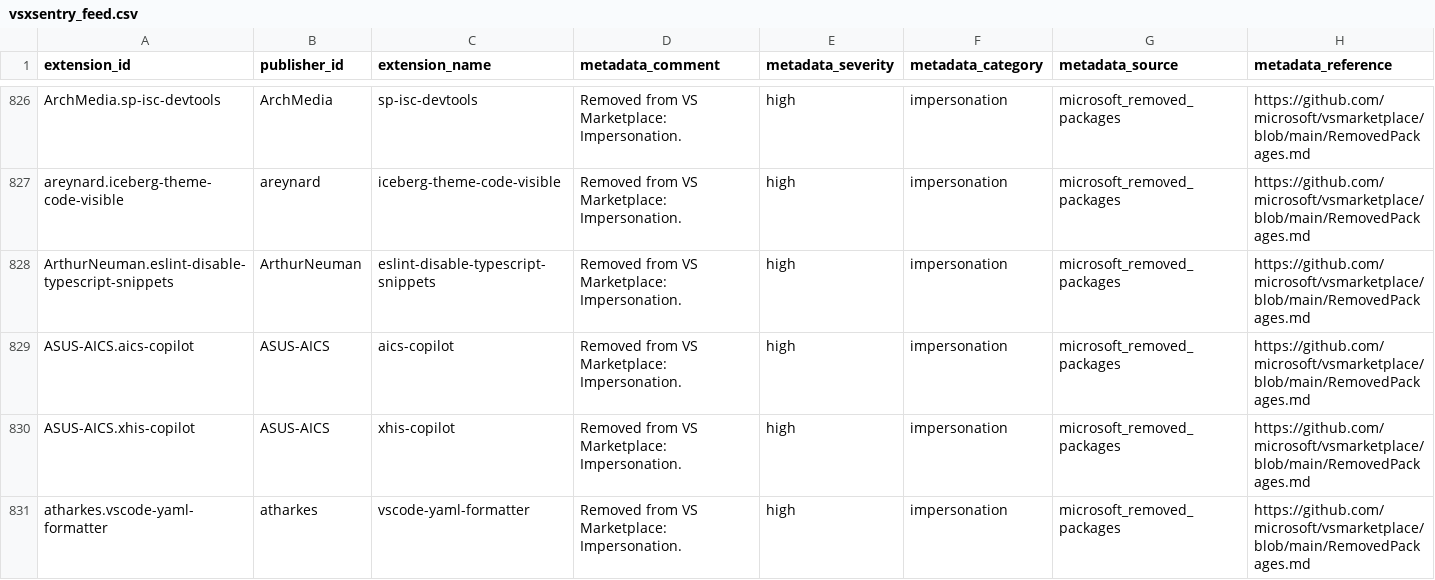
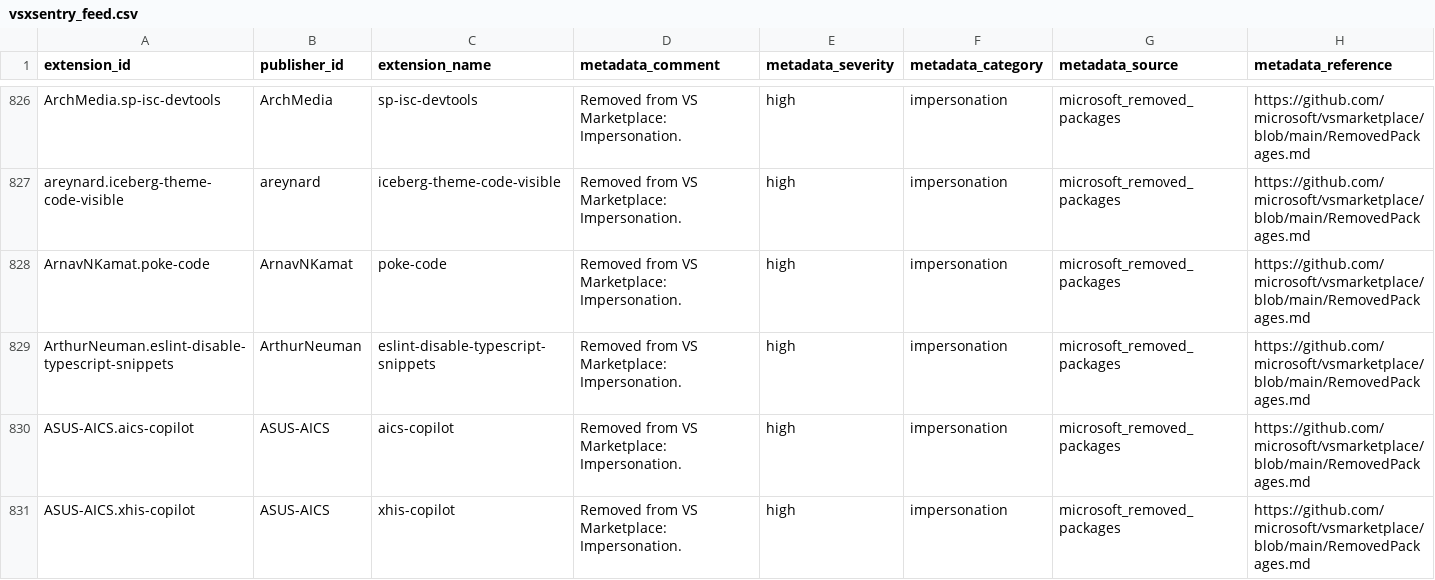
Before and after one commit to vsxsentry/vsxsentry.github.io, a CSV file: feeds/vsxsentry_feed.csv, drawn as a sheet; only a part is shown, gaps mark what is left out; the shorter side is filled out with more unchanged rows; rows hold the shown columns only; the diff covers the shown part only; the diff names each change by its address in the sheet, - before the commit and + after, or states it on an @@ line.

```diff
--- a/feeds/vsxsentry_feed.csv
+++ b/feeds/vsxsentry_feed.csv
+row 828: ArnavNKamat.poke-code | ArnavNKamat | poke-code | Removed from VS Marketplace: Impersonation. | high | impersonation | microsoft_removed_packages | https://github.com/microsoft/vsmarketplace/blob/main/RemovedPackages.md
```
Also changed, not shown: 4 added rows elsewhere in this file, feeds/vsxsentry_malicious_feed.csv, feeds/vsxsentry_opencti_import.csv, 13 other files.
